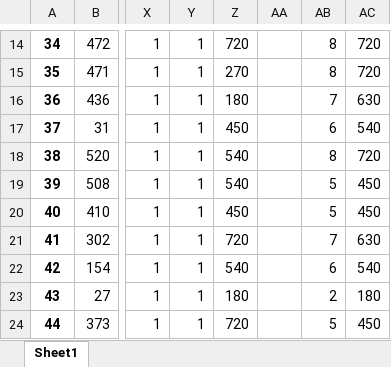
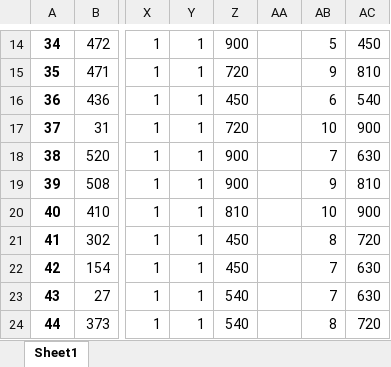
Before and after one commit to tseiiti/drogasystem, an Excel workbook: jupyter_pandas/cmed_final_v3.xlsx, sheet Sheet1, drawn as a sheet; only a part is shown, gaps mark what is left out; values as stored, in another font and other column widths than the file's, no borders; charts and pictures not drawn; the diff covers the shown part only; the diff names each change by its address in the sheet, - before the commit and + after, or states it on an @@ line.

```diff
--- a/jupyter_pandas/cmed_final_v3.xlsx (sheet Sheet1)
+++ b/jupyter_pandas/cmed_final_v3.xlsx (sheet Sheet1)
-Z14: 720
+Z14: 900
-AB14: 8
+AB14: 5
-AC14: 720
+AC14: 450
-Z15: 270
+Z15: 720
-AB15: 8
+AB15: 9
-AC15: 720
+AC15: 810
-Z16: 180
+Z16: 450
-AB16: 7
+AB16: 6
-AC16: 630
+AC16: 540
-Z17: 450
+Z17: 720
-AB17: 6
+AB17: 10
-AC17: 540
+AC17: 900
-Z18:Z19: 540
+Z18:Z19: 900
-AB18: 8
+AB18: 7
-AC18: 720
+AC18: 630
-AB19: 5
+AB19: 9
-AC19: 450
+AC19: 810
-Z20: 450
+Z20: 810
-AB20: 5
+AB20: 10
-AC20: 450
+AC20: 900
-Z21: 720
+Z21: 450
-AB21: 7
+AB21: 8
-AC21: 630
+AC21: 720
-Z22: 540
+Z22: 450
-AB22: 6
+AB22: 7
-AC22: 540
+AC22: 630
-Z23: 180
+Z23: 540
-AB23: 2
+AB23: 7
-AC23: 180
+AC23: 630
-Z24: 720
+Z24: 540
-AB24: 5
+AB24: 8
-AC24: 450
+AC24: 720
```
Also changed, not shown: 1311 edited cells elsewhere in this sheet, formulas that keep their value, 6 other files.
